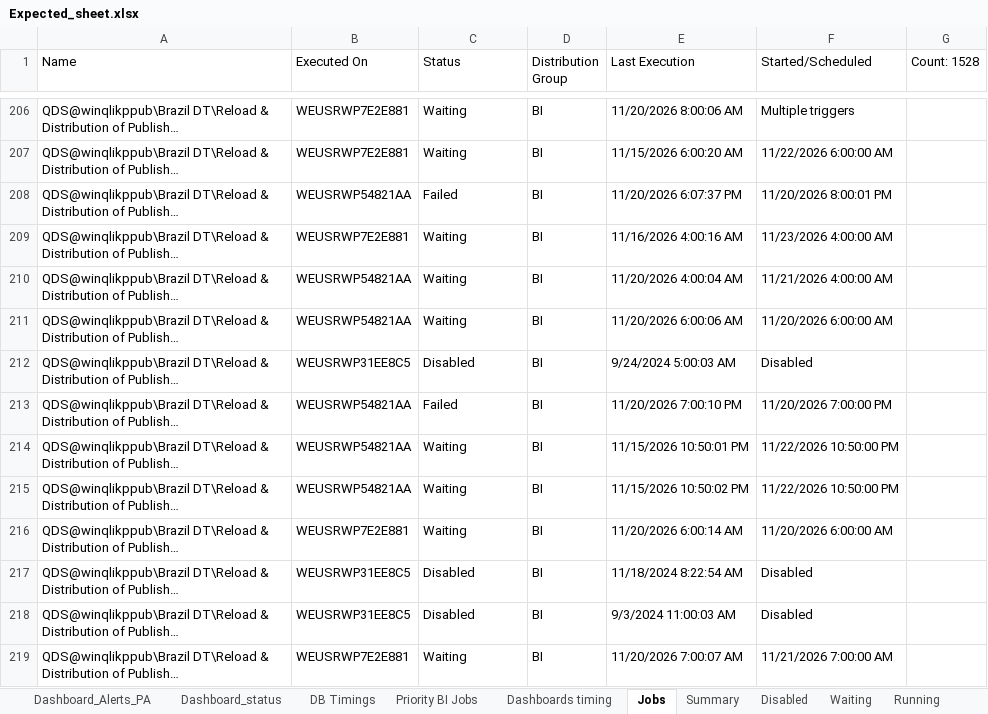
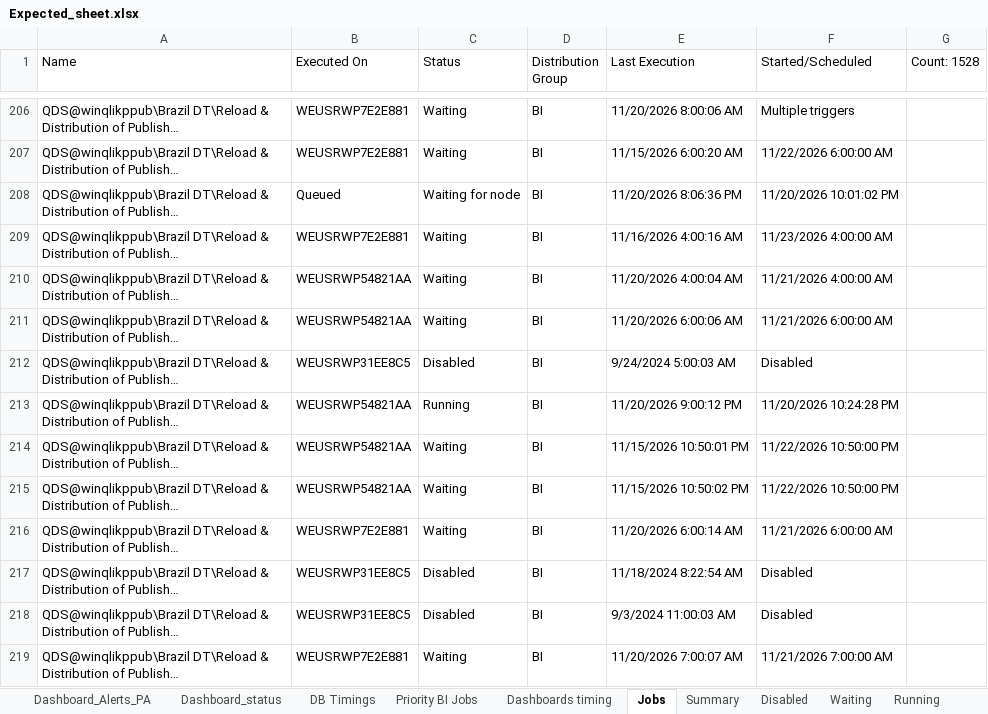
Before and after one commit to warriorcool1213-blip/Wabtec_Qlik_DB-s, an Excel workbook: Expected_sheet.xlsx, sheet Jobs, drawn as a sheet; only a part is shown, gaps mark what is left out; long unchanged cells end in …; values as stored, in another font and other column widths than the file's, no cell formats; the diff covers the shown part only; the diff names each change by its address in the sheet, - before the commit and + after, or states it on an @@ line.

```diff
--- a/Expected_sheet.xlsx (sheet Jobs)
+++ b/Expected_sheet.xlsx (sheet Jobs)
-B208 (Executed On): WEUSRWP54821AA
+B208 (Executed On): Queued
-C208 (Status): Failed
+C208 (Status): Waiting for node
-E208 (Last Execution): 11/20/2026 6:07:37 PM
+E208 (Last Execution): 11/20/2026 8:06:36 PM
-F208 (Started/Scheduled): 11/20/2026 8:00:01 PM
+F208 (Started/Scheduled): 11/20/2026 10:01:02 PM
-F211 (Started/Scheduled): 11/20/2026 6:00:00 AM
+F211 (Started/Scheduled): 11/21/2026 6:00:00 AM
-C213 (Status): Failed
+C213 (Status): Running
-E213 (Last Execution): 11/20/2026 7:00:10 PM
+E213 (Last Execution): 11/20/2026 9:00:12 PM
-F213 (Started/Scheduled): 11/20/2026 7:00:00 PM
+F213 (Started/Scheduled): 11/20/2026 10:24:28 PM
-F216 (Started/Scheduled): 11/20/2026 6:00:00 AM
+F216 (Started/Scheduled): 11/21/2026 6:00:00 AM
```
Also changed, not shown: 827 edited cells elsewhere in this sheet, sheet Waiting, sheet Failed, sheet Running, sheet Dashboard_Alerts_PA, sheet Dashboard_status, sheet Summary, 3 more sheets, cell formats.
